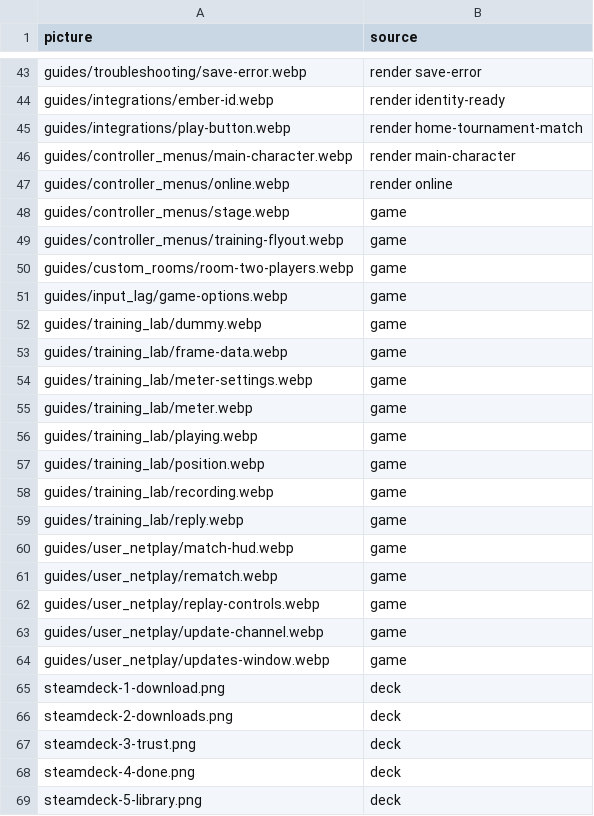
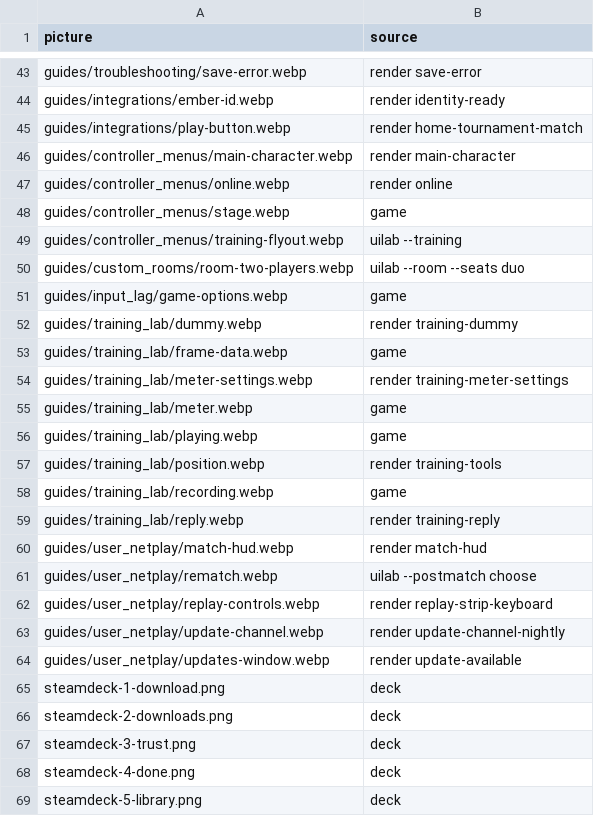
Before and after one commit to Confetti3/SF4-Ember-Netplay, a TSV file: docs/images/manifest.tsv, drawn as a sheet; only a part is shown, gaps mark what is left out.

Commit message:
Docs: eleven hand-taken guide pictures come from renders
The training pages, the room board with a guest, the match HUD, the replay
strip, the post-match prompt and the updater were screenshots of a 1.4.0
nightly, taken by hand and two looks out of date. Eight of them are scenes
the UI render sweep already draws (the training pages, the match HUD, the
replay strip on a keyboard and the updater's two windows), so the manifest
names those scenes. The other three, the training panel over the menu, a
room with a guest and the post-match prompt, have no scene, and
capture-readme.ps1 takes them from UiLab.exe started with the manifest's
arguments. It waits for the lab, a windowed program `&` would not wait
for, quotes the shot's path, which Start-Process does not, and sets
SF4E_GAME_DIR for the lab alone. The stale check covers both kinds. The
main character and Online play pictures are scenes the sweep already
renders. Six pictures still need the game: the frame meter, frame data
and dummy recording over a fight, the game's Graphics settings and the
stage previews.

```diff
--- a/docs/images/manifest.tsv
+++ b/docs/images/manifest.tsv
@@ -48,18 +48,18 @@ guides/controller_menus/online.webp	render online
 guides/controller_menus/stage.webp	game
-guides/controller_menus/training-flyout.webp	game
-guides/custom_rooms/room-two-players.webp	game
+guides/controller_menus/training-flyout.webp	uilab --training
+guides/custom_rooms/room-two-players.webp	uilab --room --seats duo
 guides/input_lag/game-options.webp	game
-guides/training_lab/dummy.webp	game
+guides/training_lab/dummy.webp	render training-dummy
 guides/training_lab/frame-data.webp	game
-guides/training_lab/meter-settings.webp	game
+guides/training_lab/meter-settings.webp	render training-meter-settings
 guides/training_lab/meter.webp	game
 guides/training_lab/playing.webp	game
-guides/training_lab/position.webp	game
+guides/training_lab/position.webp	render training-tools
 guides/training_lab/recording.webp	game
-guides/training_lab/reply.webp	game
-guides/user_netplay/match-hud.webp	game
-guides/user_netplay/rematch.webp	game
-guides/user_netplay/replay-controls.webp	game
-guides/user_netplay/update-channel.webp	game
-guides/user_netplay/updates-window.webp	game
+guides/training_lab/reply.webp	render training-reply
+guides/user_netplay/match-hud.webp	render match-hud
+guides/user_netplay/rematch.webp	uilab --postmatch choose
+guides/user_netplay/replay-controls.webp	render replay-strip-keyboard
+guides/user_netplay/update-channel.webp	render update-channel-nightly
+guides/user_netplay/updates-window.webp	render update-available
 steamdeck-1-download.png	deck
```
Also changed, not shown: 3 other files.
